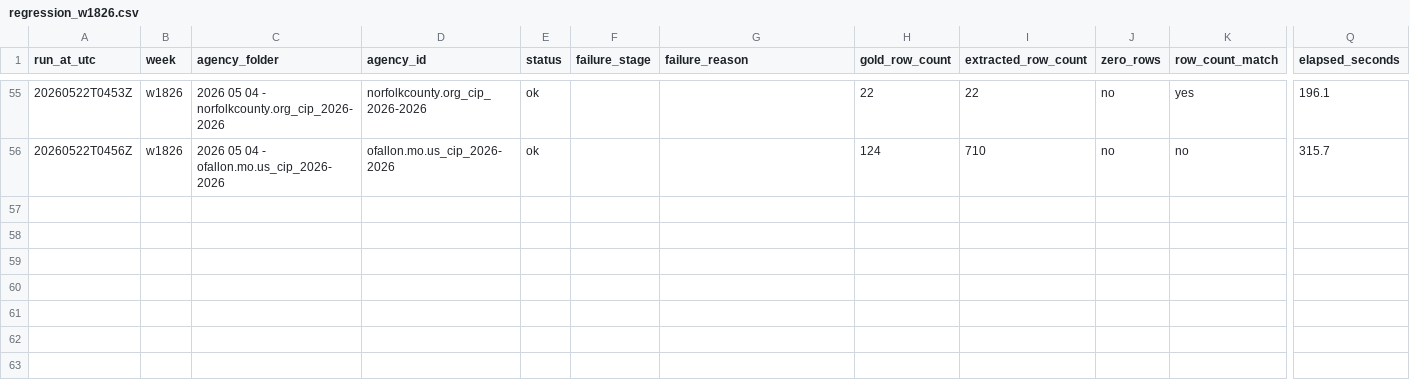
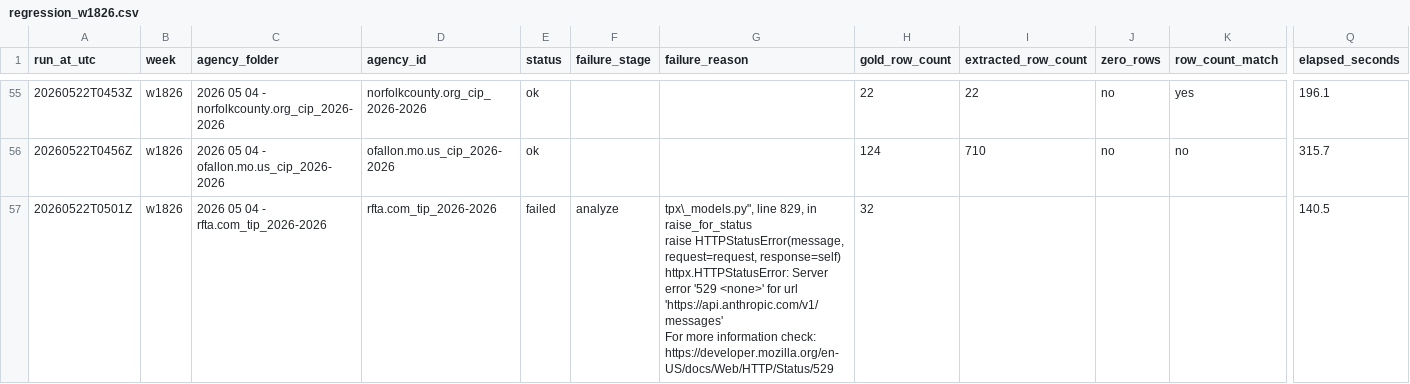
Before and after one commit to firmographs/colab-cip-extract, a CSV file: regression_results/regression_w1826.csv, drawn as a sheet; only a part is shown, gaps mark what is left out; rows hold the shown columns only; ↵ is a line break in a cell; the diff names each change by its address in the sheet, - before the commit and + after, or states it on an @@ line.

Commit message:
regression: w1826/rfta.com_tip_2026-2026 — failed (56/65)

```diff
--- a/regression_results/regression_w1826.csv
+++ b/regression_results/regression_w1826.csv
+row 57: 20260522T0501Z | w1826 | 2026 05 04 - rfta.com_tip_2026-2026 | rfta.com_tip_2026-2026 | failed | analyze | tpx\_models.py", line 829, in raise_for_status ↵ raise HTTPStatusError(message, request=request, response=self) ↵ httpx.HTTPStatusError: Server error '529 <none>' for url 'https://api.anthropic.com/v1/messages' ↵ For more information check: https://developer.mozilla.org/en-US/docs/Web/HTTP/Status/529 | 32 |  |  |  | 140.5
```
